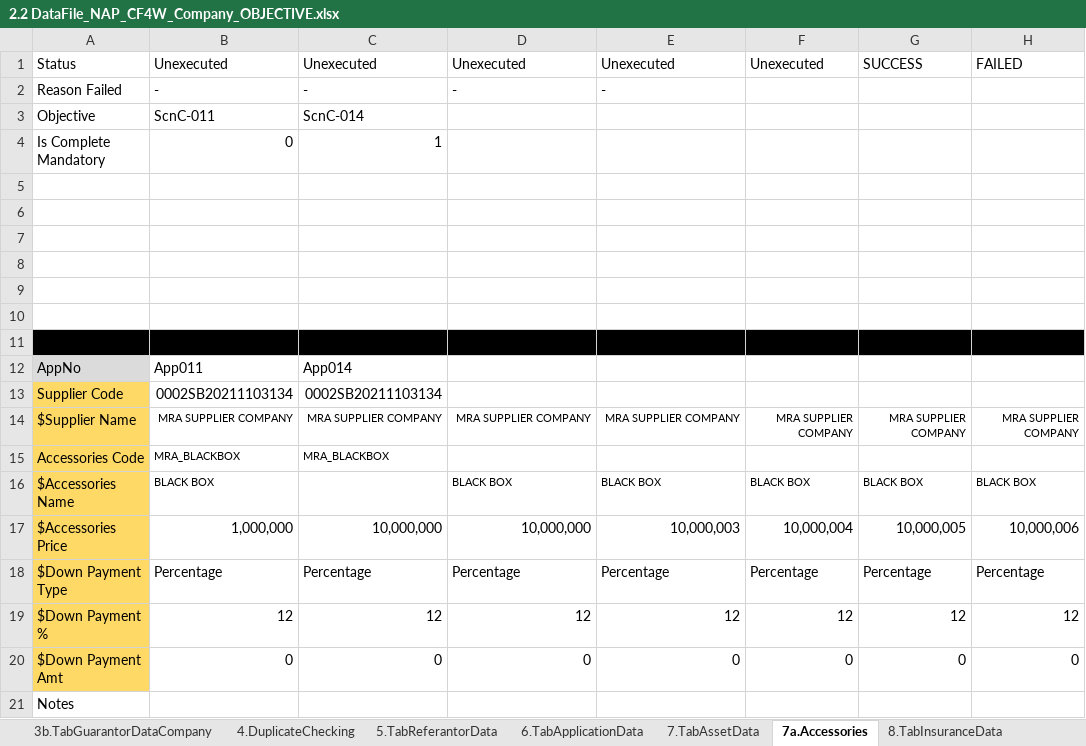
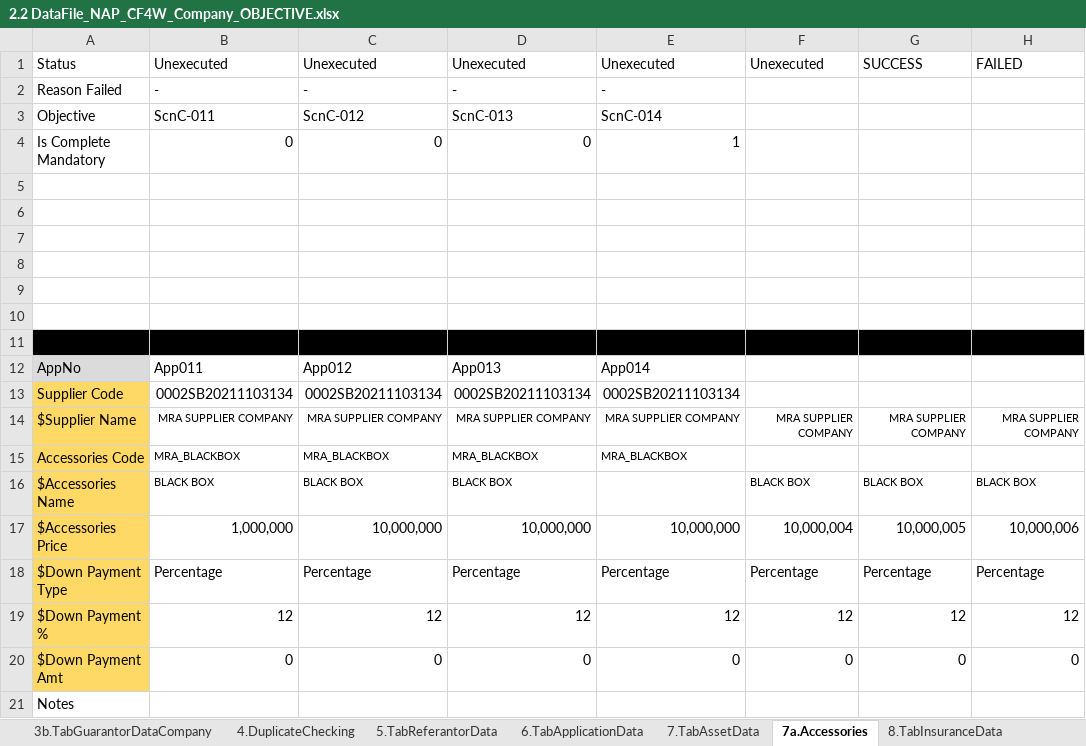
Before and after one commit to qcadins/DemoWorkflow, an Excel workbook: Excel/2.2 DataFile_NAP_CF4W_Company_OBJECTIVE.xlsx, sheet 7a.Accessories, drawn as a sheet; values as stored, in another font and other column widths than the file's, no borders; conditional formats not drawn; 1 other sheet too large or unreadable and not compared; the diff names each change by its address in the sheet, - before the commit and + after, or states it on an @@ line.

Commit message:
Add files via upload

```diff
--- a/Excel/2.2 DataFile_NAP_CF4W_Company_OBJECTIVE.xlsx (sheet 7a.Accessories)
+++ b/Excel/2.2 DataFile_NAP_CF4W_Company_OBJECTIVE.xlsx (sheet 7a.Accessories)
-C3: ScnC-014
+C3: ScnC-012
-D3: (empty)
+D3: ScnC-013
-E3: (empty)
+E3: ScnC-014
-C4: 1
+C4: 0
-D4: (empty)
+D4: 0
-E4: (empty)
+E4: 1
-C12: App014
+C12: App012
-D12: (empty)
+D12: App013
-E12: (empty)
+E12: App014
-D13: (empty)
+D13: 0002SB20211103134
-E13: (empty)
+E13: 0002SB20211103134
-D15: (empty)
+D15: MRA_BLACKBOX
-E15: (empty)
+E15: MRA_BLACKBOX
-C16: (empty)
+C16: BLACK BOX
-E16: BLACK BOX
+E16: (empty)
-E17: 10,000,003
+E17: 10,000,000
```
Also changed, not shown: sheet 0.Setting.
